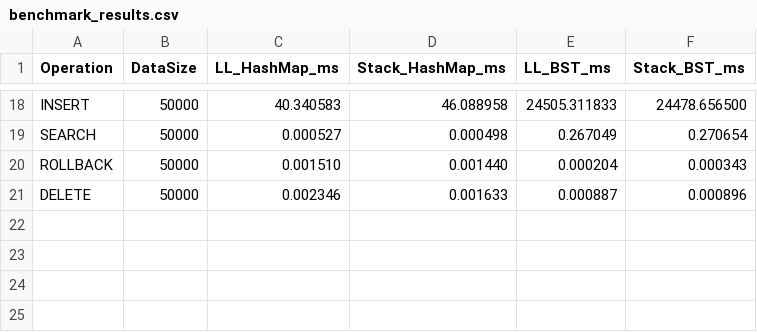
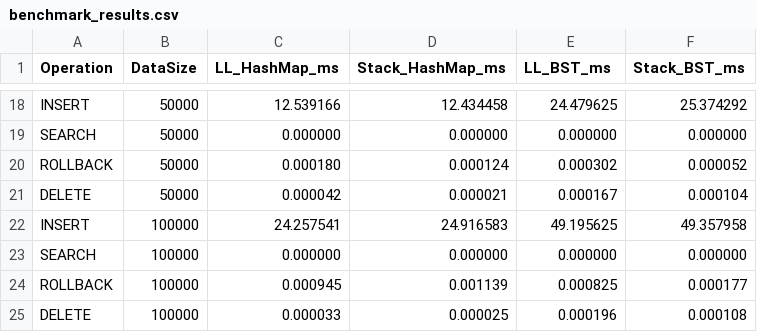
Before and after one commit to MFARHANWK/Strukdat-Kel8-P1, a CSV file: benchmark_results.csv, drawn as a sheet; only a part is shown, gaps mark what is left out; the diff covers the shown part only; the diff names each change by its address in the sheet, - before the commit and + after, or states it on an @@ line.

```diff
--- a/benchmark_results.csv
+++ b/benchmark_results.csv
-C18 (LL_HashMap_ms): 40.340583
+C18 (LL_HashMap_ms): 12.539166
-D18 (Stack_HashMap_ms): 46.088958
+D18 (Stack_HashMap_ms): 12.434458
-E18 (LL_BST_ms): 24505.311833
+E18 (LL_BST_ms): 24.479625
-F18 (Stack_BST_ms): 24478.656500
+F18 (Stack_BST_ms): 25.374292
-C19 (LL_HashMap_ms): 0.000527
+C19 (LL_HashMap_ms): 0.000000
-D19 (Stack_HashMap_ms): 0.000498
+D19 (Stack_HashMap_ms): 0.000000
-E19 (LL_BST_ms): 0.267049
+E19 (LL_BST_ms): 0.000000
-F19 (Stack_BST_ms): 0.270654
+F19 (Stack_BST_ms): 0.000000
-C20 (LL_HashMap_ms): 0.001510
+C20 (LL_HashMap_ms): 0.000180
-D20 (Stack_HashMap_ms): 0.001440
+D20 (Stack_HashMap_ms): 0.000124
-E20 (LL_BST_ms): 0.000204
+E20 (LL_BST_ms): 0.000302
-F20 (Stack_BST_ms): 0.000343
+F20 (Stack_BST_ms): 0.000052
-C21 (LL_HashMap_ms): 0.002346
+C21 (LL_HashMap_ms): 0.000042
-D21 (Stack_HashMap_ms): 0.001633
+D21 (Stack_HashMap_ms): 0.000021
-E21 (LL_BST_ms): 0.000887
+E21 (LL_BST_ms): 0.000167
-F21 (Stack_BST_ms): 0.000896
+F21 (Stack_BST_ms): 0.000104
+row 22: INSERT | 100000 | 24.257541 | 24.916583 | 49.195625 | 49.357958
+row 23: SEARCH | 100000 | 0.000000 | 0.000000 | 0.000000 | 0.000000
+row 24: ROLLBACK | 100000 | 0.000945 | 0.001139 | 0.000825 | 0.000177
+row 25: DELETE | 100000 | 0.000033 | 0.000025 | 0.000196 | 0.000108
```
Also changed, not shown: 64 edited cells elsewhere in this file, benchmark_memory.csv, 3 other files.
